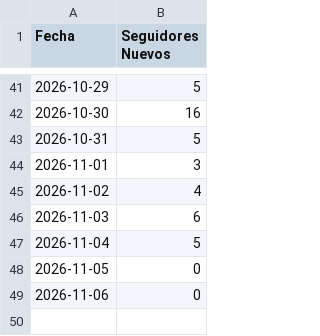
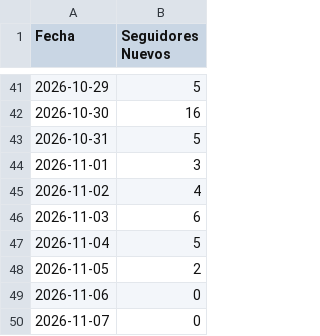
Before and after one commit to nicolasrole10/leon-de-wall-street-IG-performance, a CSV file: data/followers_daily.csv, drawn as a sheet; only a part is shown, gaps mark what is left out.

```diff
--- a/data/followers_daily.csv
+++ b/data/followers_daily.csv
@@ -47,3 +47,4 @@
 2026-11-04,5
-2026-11-05,0
+2026-11-05,2
 2026-11-06,0
+2026-11-07,0
```
Also changed, not shown: data/reels_performance.csv.
